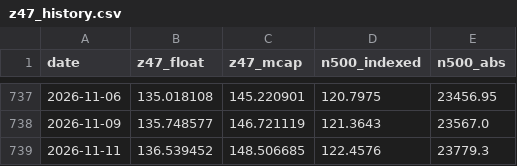
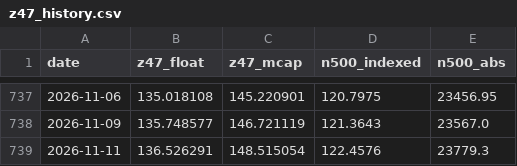
Before and after one commit to EverythingDesign/z47-index-feed, a CSV file: z47_history.csv, drawn as a sheet; only a part is shown, gaps mark what is left out.

```diff
--- a/z47_history.csv
+++ b/z47_history.csv
@@ -738,2 +738,2 @@ date,z47_float,z47_mcap,n500_indexed,n500_abs
 2026-11-09,135.748577,146.721119,121.3643,23567.0
-2026-11-11,136.539452,148.506685,122.4576,23779.3
+2026-11-11,136.526291,148.515054,122.4576,23779.3
```
Also changed, not shown: 2 other files.
